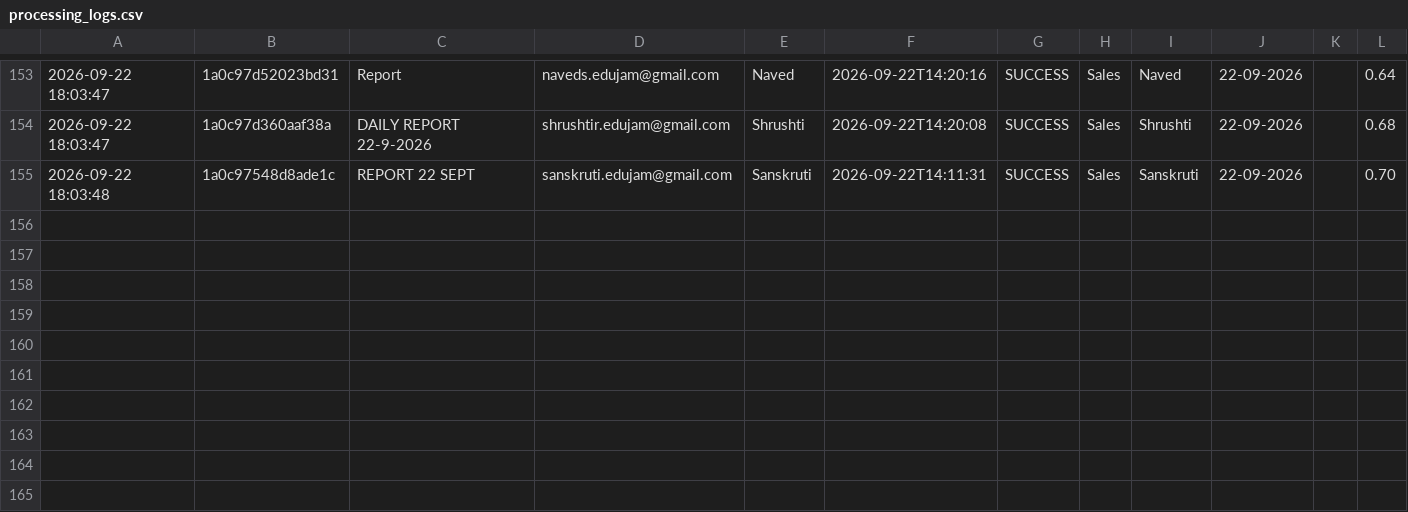
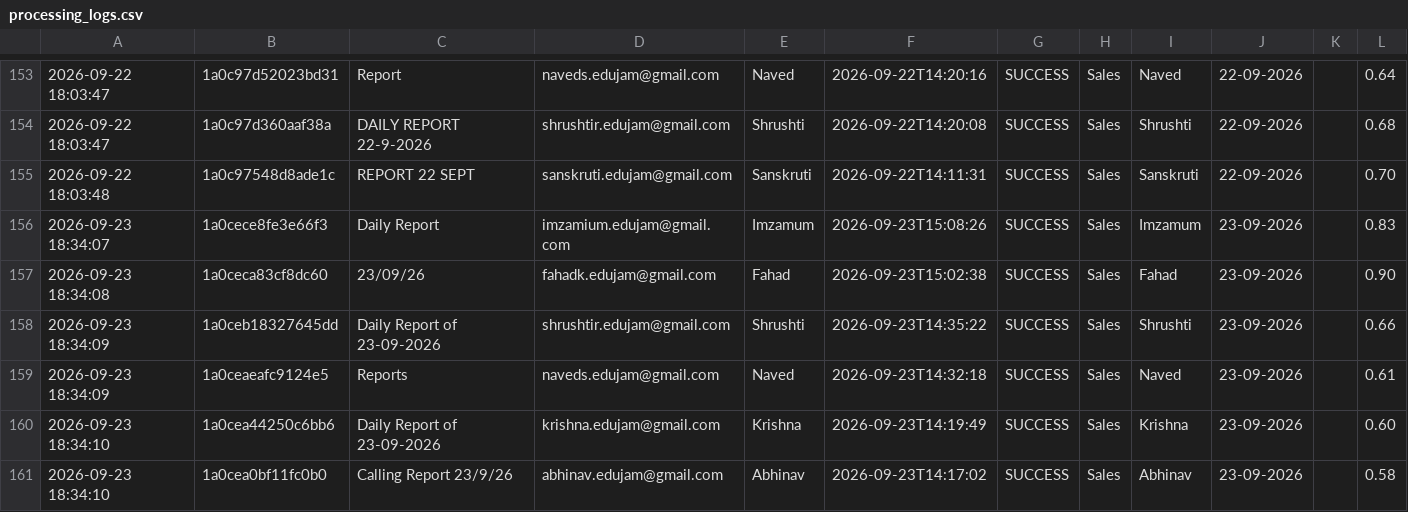
Before and after one commit to Hardik0241/Report_Automation_Dadar, a CSV file: Working_Report_Editor/logs/processing_logs.csv, drawn as a sheet; only a part is shown, gaps mark what is left out.

```diff
--- a/Working_Report_Editor/logs/processing_logs.csv
+++ b/Working_Report_Editor/logs/processing_logs.csv
@@ -155 +155,7 @@
 2026-09-22 18:03:48,1a0c97548d8ade1c,REPORT 22 SEPT,sanskruti.edujam@gmail.com,Sanskruti,2026-09-22T14:11:31,SUCCESS,Sales,Sanskruti,22-09-2026,,0.70
+2026-09-23 18:34:07,1a0cece8fe3e66f3,Daily Report,imzamium.edujam@gmail.com,Imzamum,2026-09-23T15:08:26,SUCCESS,Sales,Imzamum,23-09-2026,,0.83
+2026-09-23 18:34:08,1a0ceca83cf8dc60,23/09/26,fahadk.edujam@gmail.com,Fahad,2026-09-23T15:02:38,SUCCESS,Sales,Fahad,23-09-2026,,0.90
+2026-09-23 18:34:09,1a0ceb18327645dd,Daily Report of 23-09-2026,shrushtir.edujam@gmail.com,Shrushti,2026-09-23T14:35:22,SUCCESS,Sales,Shrushti,23-09-2026,,0.66
+2026-09-23 18:34:09,1a0ceaeafc9124e5,Reports,naveds.edujam@gmail.com,Naved,2026-09-23T14:32:18,SUCCESS,Sales,Naved,23-09-2026,,0.61
+2026-09-23 18:34:10,1a0cea44250c6bb6,Daily Report of 23-09-2026,krishna.edujam@gmail.com,Krishna,2026-09-23T14:19:49,SUCCESS,Sales,Krishna,23-09-2026,,0.60
+2026-09-23 18:34:10,1a0cea0bf11fc0b0,Calling Report 23/9/26,abhinav.edujam@gmail.com,Abhinav,2026-09-23T14:17:02,SUCCESS,Sales,Abhinav,23-09-2026,,0.58
```
